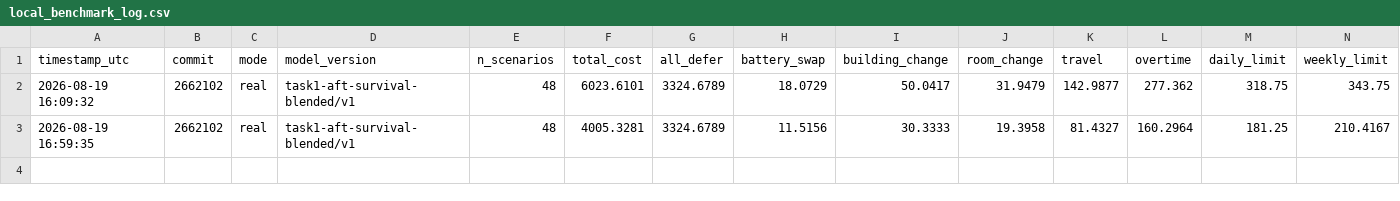
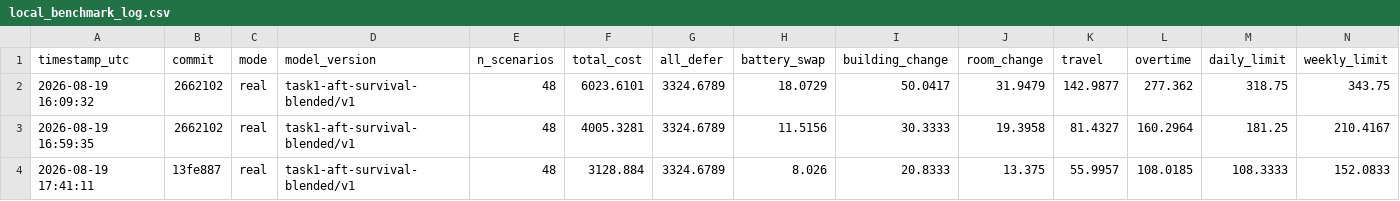
Before and after one commit to rabrie10/BatterySwapAI2026-MR, a CSV file: docs/local_benchmark_log.csv, drawn as a sheet; only a part is shown; rows hold the shown columns only; the diff names each change by its address in the sheet, - before the commit and + after, or states it on an @@ line.

```diff
--- a/docs/local_benchmark_log.csv
+++ b/docs/local_benchmark_log.csv
+row 4: 2026-08-19 17:41:11 | 13fe887 | real | task1-aft-survival-blended/v1 | 48 | 3128.884 | 3324.6789 | 8.026 | 20.8333 | 13.375 | 55.9957 | 108.0185 | 108.3333 | 152.0833
```
Also changed, not shown: 7 other files.
